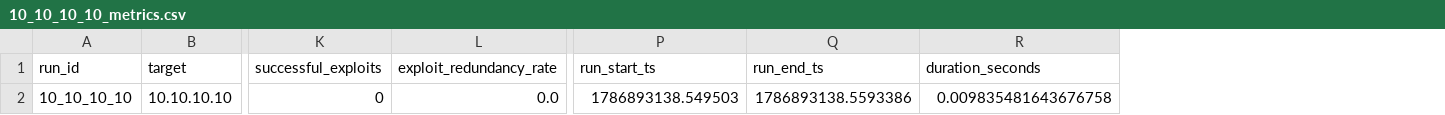
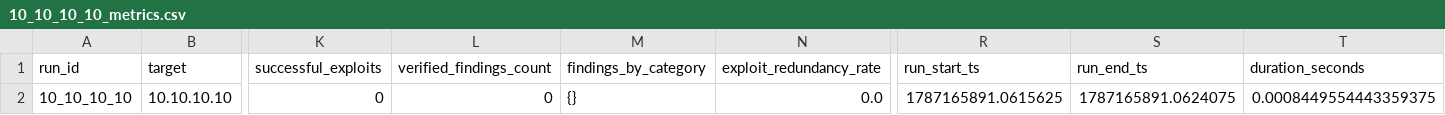
Before and after one commit to VSP-Vedant/PrivacyAware-PenAgent, a CSV file: runs/metrics/10_10_10_10_metrics.csv, drawn as a sheet; only a part is shown, gaps mark what is left out; addresses are those after the commit; the diff names each change by its address in the sheet, - before the commit and + after, or states it on an @@ line.

Commit message:
fix: fixed the critial bugs and Added: added important verification system for correctful exploitations

```diff
--- a/runs/metrics/10_10_10_10_metrics.csv
+++ b/runs/metrics/10_10_10_10_metrics.csv
+column L (verified_findings_count), row 2: 0
+column M (findings_by_category), row 2: {}
-R2 (run_start_ts): 1786893138.549503
+R2 (run_start_ts): 1787165891.0615625
-S2 (run_end_ts): 1786893138.5593386
+S2 (run_end_ts): 1787165891.0624075
-T2 (duration_seconds): 0.009835481643676758
+T2 (duration_seconds): 0.0008449554443359375
```
Also changed, not shown: 23 other files.
